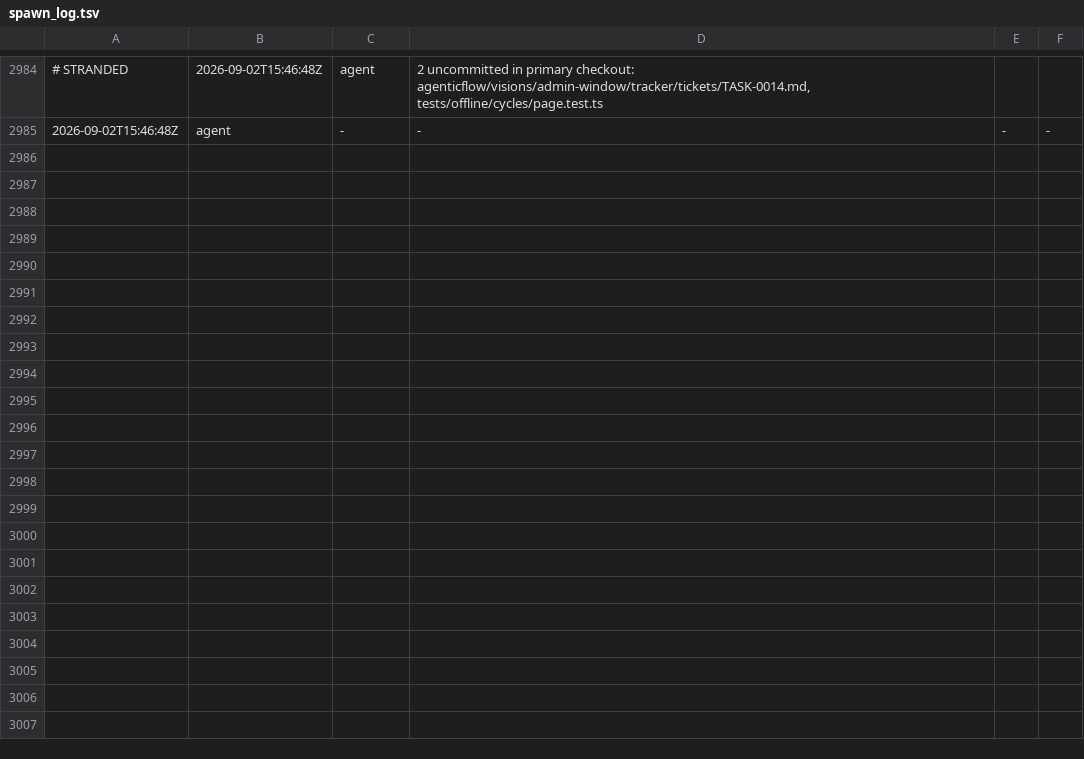
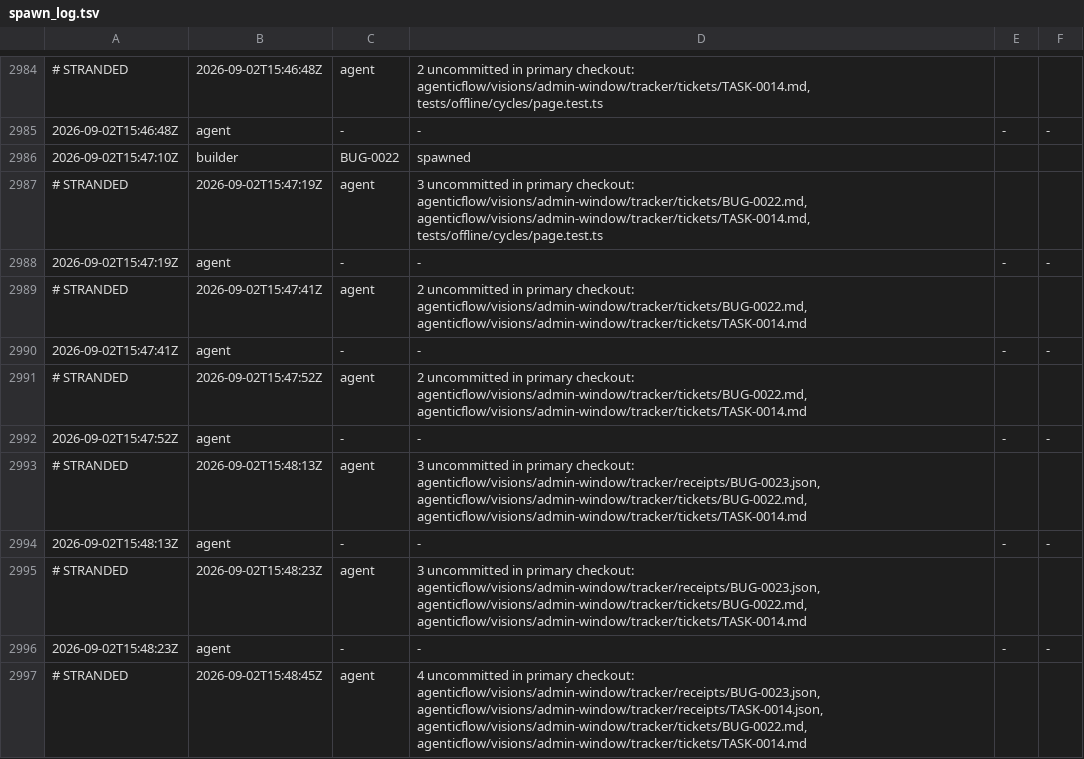
Before and after one commit to kblabsths/KPop-Social-Admin, a TSV file: agenticflow/tracker/spawn_log.tsv, drawn as a sheet; only a part is shown, gaps mark what is left out; the diff covers the shown part only.

```diff
--- a/agenticflow/tracker/spawn_log.tsv
+++ b/agenticflow/tracker/spawn_log.tsv
@@ -2985 +2985,13 @@
 2026-09-02T15:46:48Z	agent	-	-	-	-
+2026-09-02T15:47:10Z	builder	BUG-0022	spawned
+# STRANDED	2026-09-02T15:47:19Z	agent	3 uncommitted in primary checkout: agenticflow/visions/admin-window/tracker/tickets/BUG-0022.md, agenticflow/visions/admin-window/tracker/tickets/TASK-0014.md, tests/offline/cycles/page.test.ts
+2026-09-02T15:47:19Z	agent	-	-	-	-
+# STRANDED	2026-09-02T15:47:41Z	agent	2 uncommitted in primary checkout: agenticflow/visions/admin-window/tracker/tickets/BUG-0022.md, agenticflow/visions/admin-window/tracker/tickets/TASK-0014.md
+2026-09-02T15:47:41Z	agent	-	-	-	-
+# STRANDED	2026-09-02T15:47:52Z	agent	2 uncommitted in primary checkout: agenticflow/visions/admin-window/tracker/tickets/BUG-0022.md, agenticflow/visions/admin-window/tracker/tickets/TASK-0014.md
+2026-09-02T15:47:52Z	agent	-	-	-	-
+# STRANDED	2026-09-02T15:48:13Z	agent	3 uncommitted in primary checkout: agenticflow/visions/admin-window/tracker/receipts/BUG-0023.json, agenticflow/visions/admin-window/tracker/tickets/BUG-0022.md, agenticflow/visions/admin-window/tracker/tickets/TASK-0014.md
+2026-09-02T15:48:13Z	agent	-	-	-	-
+# STRANDED	2026-09-02T15:48:23Z	agent	3 uncommitted in primary checkout: agenticflow/visions/admin-window/tracker/receipts/BUG-0023.json, agenticflow/visions/admin-window/tracker/tickets/BUG-0022.md, agenticflow/visions/admin-window/tracker/tickets/TASK-0014.md
+2026-09-02T15:48:23Z	agent	-	-	-	-
+# STRANDED	2026-09-02T15:48:45Z	agent	4 uncommitted in primary checkout: agenticflow/visions/admin-window/tracker/receipts/BUG-0023.json, agenticflow/visions/admin-window/tracker/receipts/TASK-0014.json, agenticflow/visions/admin-window/tracker/tickets/BUG-0022.md, agenticflow/visions/admin-window/tracker/tickets/TASK-0014.md
```
Also changed, not shown: 11 added rows elsewhere in this file, agenticflow/tracker/gate_fires.tsv, agenticflow/tracker/qa_outcomes.tsv, 6 other files.
